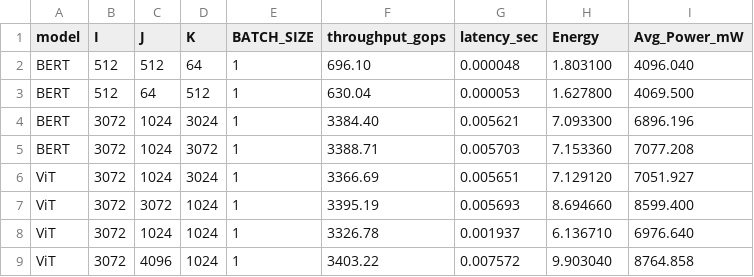
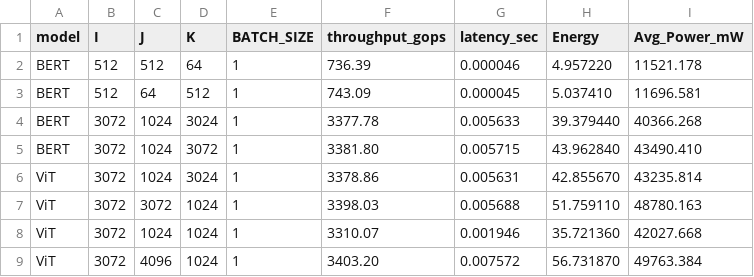
Before and after one commit to iloudaros/tegrapower, a CSV file: results/orin/orin_bench_with_energy.csv, drawn as a sheet; only a part is shown; the diff covers the shown part only.

Commit message:
Update energy benchmark results for BERT, ViT, NCF, and MLP models

```diff
--- a/results/orin/orin_bench_with_energy.csv
+++ b/results/orin/orin_bench_with_energy.csv
@@ -1,9 +1,9 @@
 model,I,J,K,BATCH_SIZE,throughput_gops,latency_sec,Energy,Avg_Power_mW
-BERT,512,512,64,1,696.10,0.000048,1.803100,4096.040
-BERT,512,64,512,1,630.04,0.000053,1.627800,4069.500
-BERT,3072,1024,3024,1,3384.40,0.005621,7.093300,6896.196
-BERT,3072,1024,3072,1,3388.71,0.005703,7.153360,7077.208
-ViT,3072,1024,3024,1,3366.69,0.005651,7.129120,7051.927
-ViT,3072,3072,1024,1,3395.19,0.005693,8.694660,8599.400
-ViT,3072,1024,1024,1,3326.78,0.001937,6.136710,6976.640
-ViT,3072,4096,1024,1,3403.22,0.007572,9.903040,8764.858
+BERT,512,512,64,1,736.39,0.000046,4.957220,11521.178
+BERT,512,64,512,1,743.09,0.000045,5.037410,11696.581
+BERT,3072,1024,3024,1,3377.78,0.005633,39.379440,40366.268
+BERT,3072,1024,3072,1,3381.80,0.005715,43.962840,43490.410
+ViT,3072,1024,3024,1,3378.86,0.005631,42.855670,43235.814
+ViT,3072,3072,1024,1,3398.03,0.005688,51.759110,48780.163
+ViT,3072,1024,1024,1,3310.07,0.001946,35.721360,42027.668
+ViT,3072,4096,1024,1,3403.20,0.007572,56.731870,49763.384
```
Also changed, not shown: 58 edited cells elsewhere in this file.
